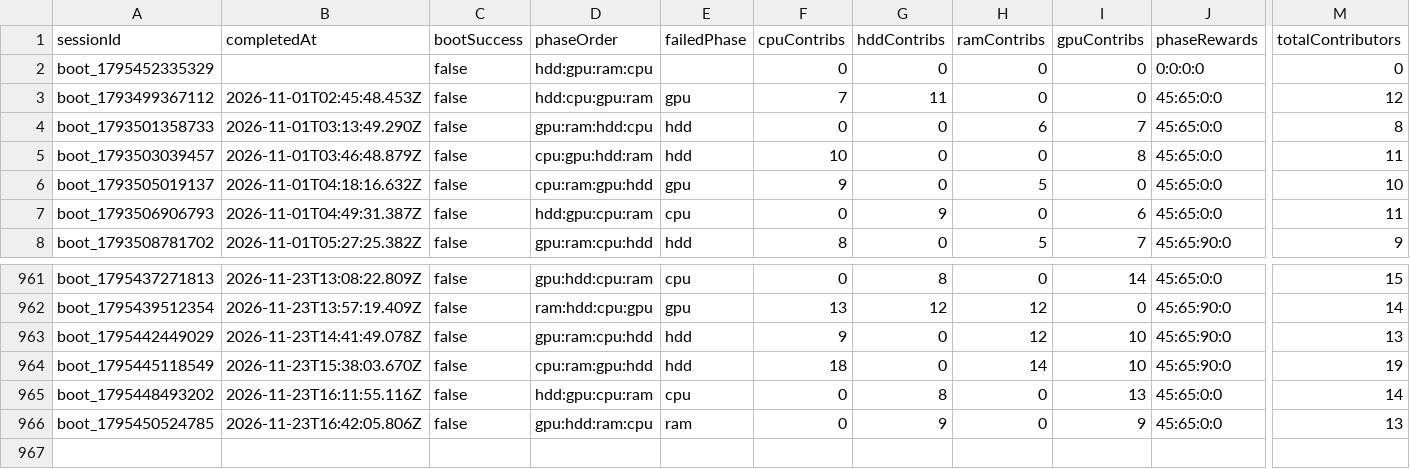
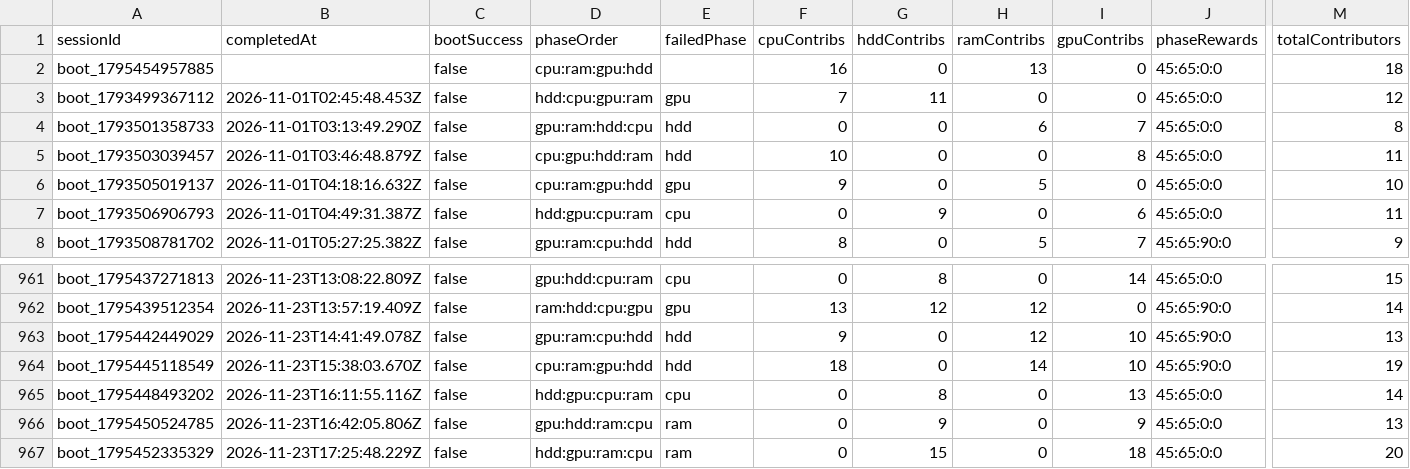
Before and after one commit to zosky/zoskyCube-archive, a CSV file: data/bootloop-sessions-2026-11.csv, drawn as a sheet; only a part is shown, gaps mark what is left out; rows hold the shown columns only; the diff names each change by its address in the sheet, - before the commit and + after, or states it on an @@ line.

```diff
--- a/data/bootloop-sessions-2026-11.csv
+++ b/data/bootloop-sessions-2026-11.csv
-A2 (sessionId): boot_1795452335329
+A2 (sessionId): boot_1795454957885
-D2 (phaseOrder): hdd:gpu:ram:cpu
+D2 (phaseOrder): cpu:ram:gpu:hdd
-F2 (cpuContribs): 0
+F2 (cpuContribs): 16
-H2 (ramContribs): 0
+H2 (ramContribs): 13
-J2 (phaseRewards): 0:0:0:0
+J2 (phaseRewards): 45:65:0:0
-M2 (totalContributors): 0
+M2 (totalContributors): 18
+row 967: boot_1795452335329 | 2026-11-23T17:25:48.229Z | false | hdd:gpu:ram:cpu | ram | 0 | 15 | 0 | 18 | 45:65:0:0 | 20
```
Also changed, not shown: data/bootloop-handouts-2026-11.csv, data/gauntlet-votes-2026-11.csv, 4 other files.
